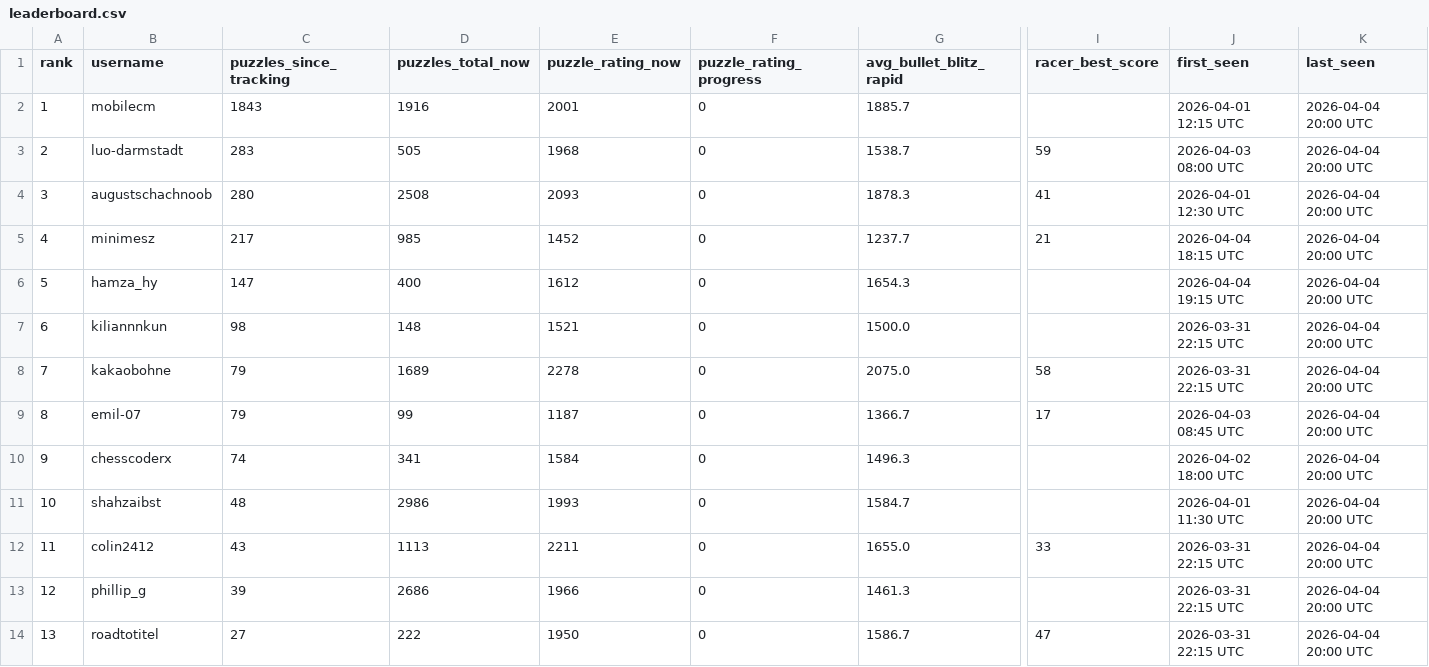
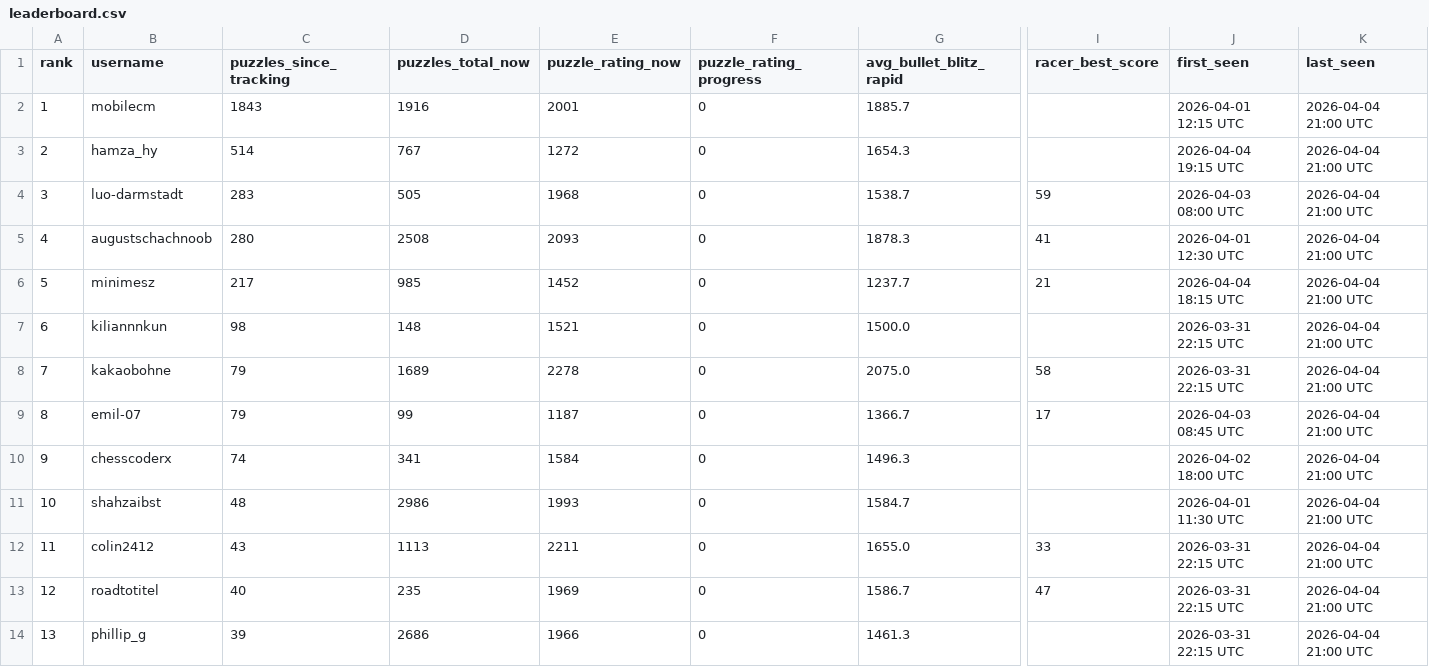
Before and after one commit to hsjAlex/TactikSpektakel, a CSV file: data/leaderboard.csv, drawn as a sheet; only a part is shown, gaps mark what is left out; removed rows and columns are numbered as before the commit, all else as after; rows hold the shown columns only; the diff covers the shown part only; the diff names each change by its address in the sheet, - before the commit and + after, or states it on an @@ line.

```diff
--- a/data/leaderboard.csv
+++ b/data/leaderboard.csv
-K2 (last_seen): 2026-04-04 20:00 UTC
+K2 (last_seen): 2026-04-04 21:00 UTC
+row 3: 2 | hamza_hy | 514 | 767 | 1272 | 0 | 1654.3 |  | 2026-04-04 19:15 UTC | 2026-04-04 21:00 UTC
-A4 (rank): 2
+A4 (rank): 3
-K4:K6 (last_seen): 2026-04-04 20:00 UTC
+K4:K6 (last_seen): 2026-04-04 21:00 UTC
-A5 (rank): 3
+A5 (rank): 4
-A6 (rank): 4
+A6 (rank): 5
-row 6: 5 | hamza_hy | 147 | 400 | 1612 | 0 | 1654.3 |  | 2026-04-04 19:15 UTC | 2026-04-04 20:00 UTC
-K7:K14 (last_seen): 2026-04-04 20:00 UTC
+K7:K14 (last_seen): 2026-04-04 21:00 UTC
-B13 (username): phillip_g
+B13 (username): roadtotitel
-C13 (puzzles_since_tracking): 39
+C13 (puzzles_since_tracking): 40
-D13 (puzzles_total_now): 2686
+D13 (puzzles_total_now): 235
-E13 (puzzle_rating_now): 1966
+E13 (puzzle_rating_now): 1969
-G13 (avg_bullet_blitz_rapid): 1461.3
+G13 (avg_bullet_blitz_rapid): 1586.7
-I13 (racer_best_score): (empty)
+I13 (racer_best_score): 47
-B14 (username): roadtotitel
+B14 (username): phillip_g
-C14 (puzzles_since_tracking): 27
+C14 (puzzles_since_tracking): 39
-D14 (puzzles_total_now): 222
+D14 (puzzles_total_now): 2686
-E14 (puzzle_rating_now): 1950
+E14 (puzzle_rating_now): 1966
-G14 (avg_bullet_blitz_rapid): 1586.7
+G14 (avg_bullet_blitz_rapid): 1461.3
-I14 (racer_best_score): 47
+I14 (racer_best_score): (empty)
```
Also changed, not shown: 36 edited cells elsewhere in this file, data/tactics_history.csv.
